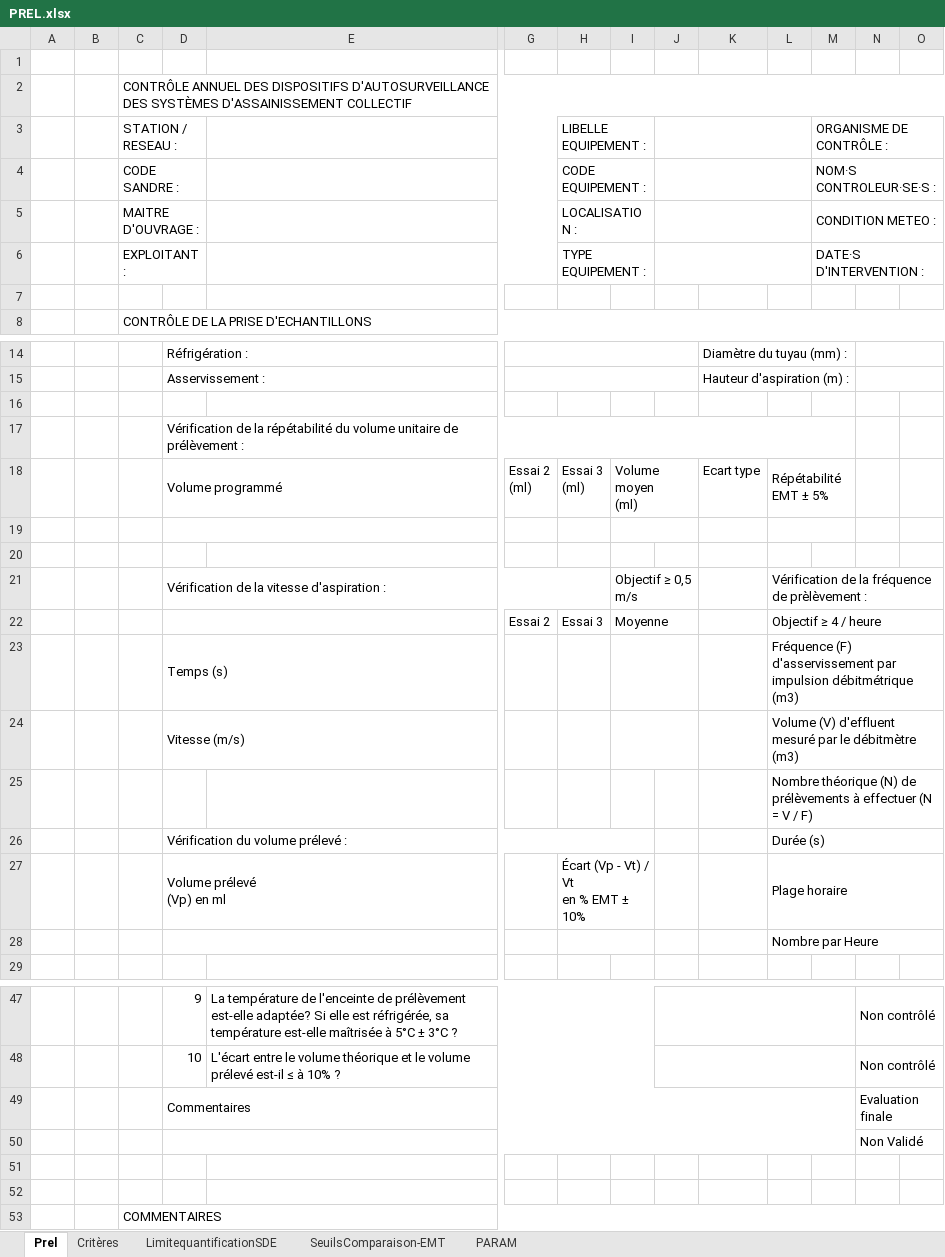
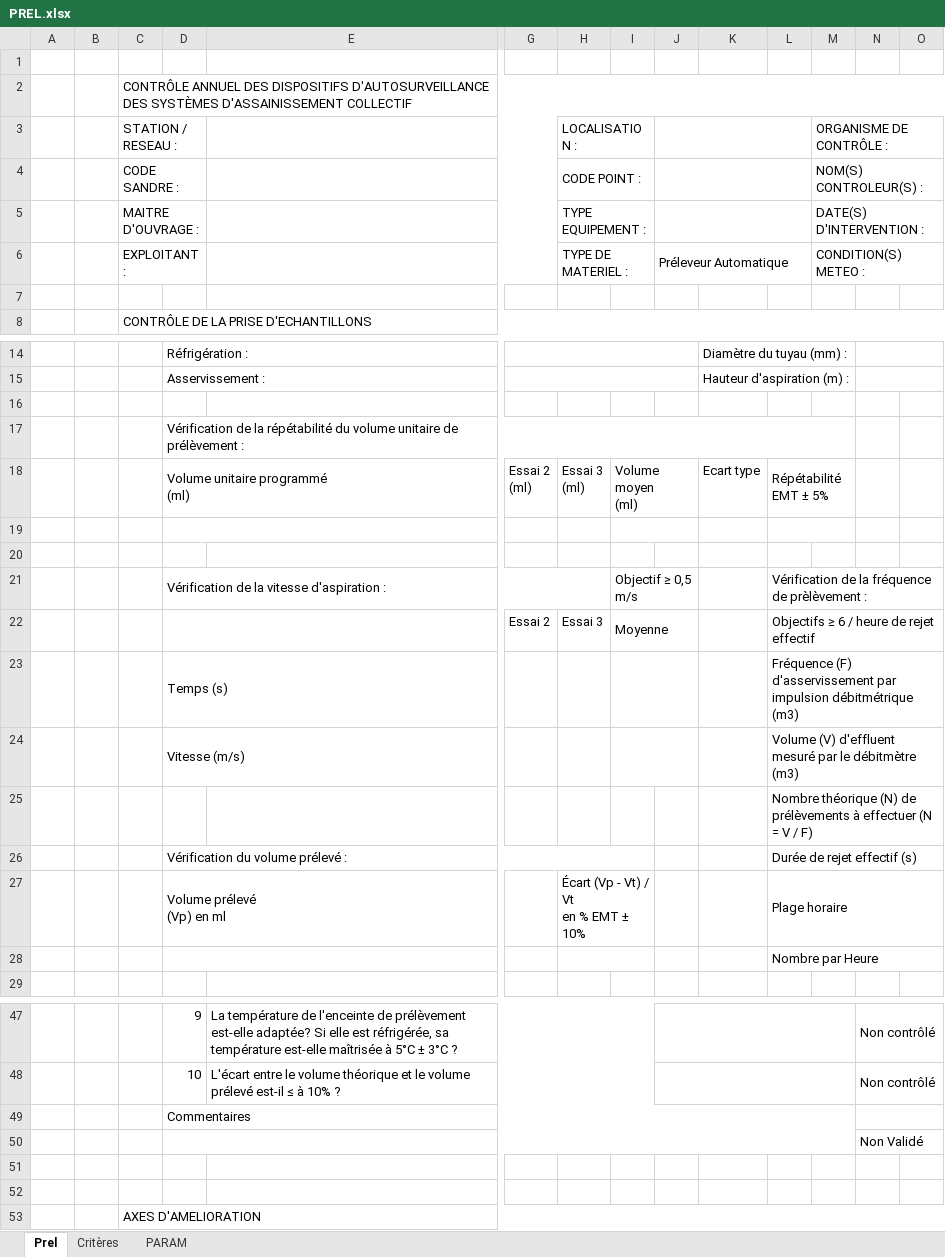
Before and after one commit to ndhuygelaere/autosurveillance_steu_excel, an Excel workbook: AutosurveillanceTemplates/PREL.xlsx, sheet Prel, drawn as a sheet; only a part is shown, gaps mark what is left out; values as stored, in another font and other column widths than the file's, no cell formats; conditional formats not drawn; removed rows and columns are numbered as before the commit, all else as after; rows hold the shown columns only; ↵ is a line break in a cell; the diff covers the shown part only; the diff names each change by its address in the sheet, - before the commit and + after, or states it on an @@ line.

```diff
--- a/AutosurveillanceTemplates/PREL.xlsx (sheet Prel)
+++ b/AutosurveillanceTemplates/PREL.xlsx (sheet Prel)
-sheet tab: LimitequantificationSDE
-sheet tab: SeuilsComparaison-EMT
-H3: LIBELLE EQUIPEMENT :
+H3: LOCALISATION :
-H4 (LOCALISATION :): CODE EQUIPEMENT :
+H4 (LOCALISATION :): CODE POINT :
-M4 (ORGANISME DE CONTRÔLE :): NOM·S CONTROLEUR·SE·S :
+M4 (ORGANISME DE CONTRÔLE :): NOM(S) CONTROLEUR(S) :
-row 5:  |  | MAITRE D'OUVRAGE : |  |  |  | LOCALISATION : |  |  |  |  | CONDITION METEO :
-C5 (STATION / RESEAU :): EXPLOITANT :
+C5 (STATION / RESEAU :): MAITRE D'OUVRAGE :
-M5 (ORGANISME DE CONTRÔLE :): DATE·S D'INTERVENTION :
+M5 (ORGANISME DE CONTRÔLE :): DATE(S) D'INTERVENTION :
+row 6:  |  | EXPLOITANT : |  |  |  | TYPE DE MATERIEL : |  | Préleveur Automatique |  |  | CONDITION(S) METEO :
-D18: Volume programmé
+D18: Volume unitaire programmé ↵ (ml)
-L22: Objectif ≥ 4 / heure
+L22: Objectifs ≥ 6 / heure de rejet effectif
-L26: Durée (s)
+L26: Durée de rejet effectif (s)
-N49: Evaluation finale
+N49: (empty)
-C53 (STATION / RESEAU :): COMMENTAIRES
+C53 (STATION / RESEAU :): AXES D'AMELIORATION
```
Also changed, not shown: 1 edited cell elsewhere in this sheet, cell formats, charts or pictures, AutosurveillanceTemplates/Comparatif.xlsx, AutosurveillanceTemplates/PLUVIO.xlsx, 6 other files.
